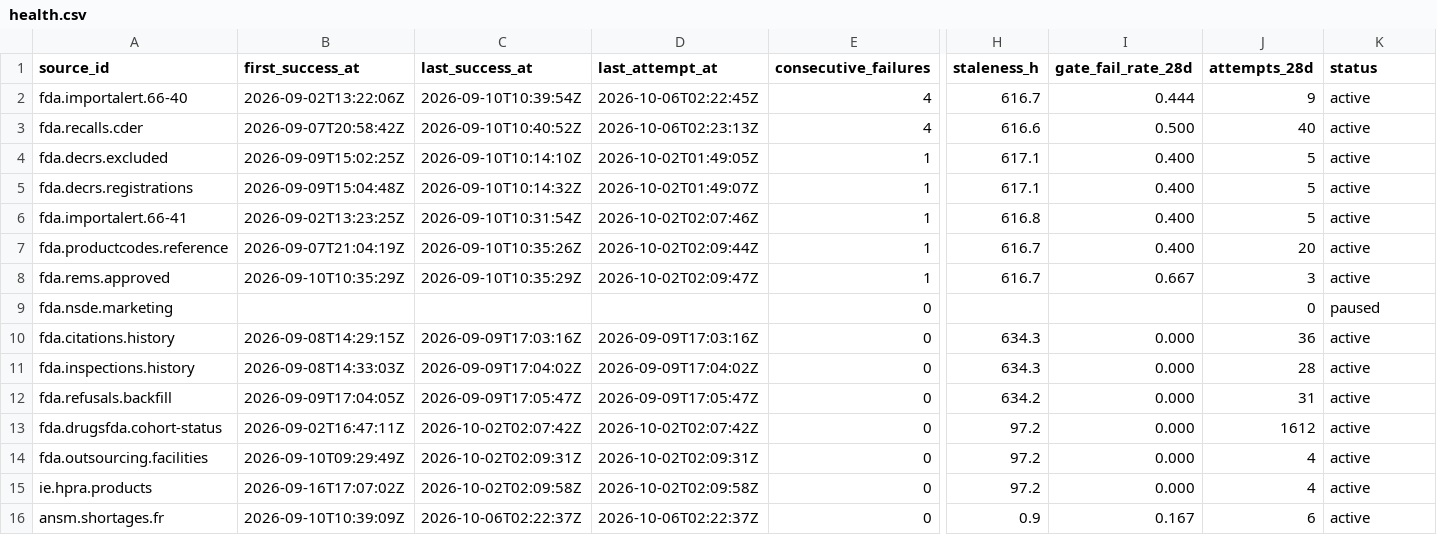
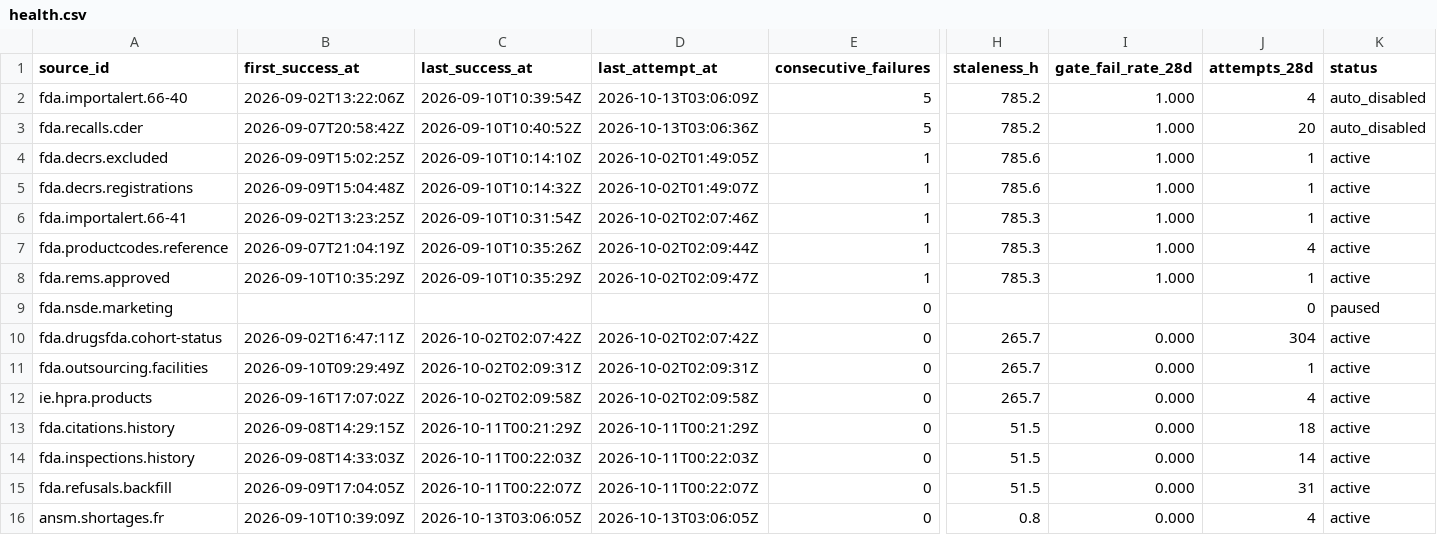
Before and after one commit to q3dresearch/wss-drug-scarcity, a CSV file: health/health.csv, drawn as a sheet; only a part is shown, gaps mark what is left out; removed rows and columns are numbered as before the commit, all else as after; rows hold the shown columns only; the diff covers the shown part only; the diff names each change by its address in the sheet, - before the commit and + after, or states it on an @@ line.

```diff
--- a/health/health.csv
+++ b/health/health.csv
-D2 (last_attempt_at): 2026-10-06T02:22:45Z
+D2 (last_attempt_at): 2026-10-13T03:06:09Z
-E2:E3 (consecutive_failures): 4
+E2:E3 (consecutive_failures): 5
-H2 (staleness_h): 616.7
+H2 (staleness_h): 785.2
-I2 (gate_fail_rate_28d): 0.444
+I2 (gate_fail_rate_28d): 1.000
-J2 (attempts_28d): 9
+J2 (attempts_28d): 4
-K2:K3 (status): active
+K2:K3 (status): auto_disabled
-D3 (last_attempt_at): 2026-10-06T02:23:13Z
+D3 (last_attempt_at): 2026-10-13T03:06:36Z
-H3 (staleness_h): 616.6
+H3 (staleness_h): 785.2
-I3 (gate_fail_rate_28d): 0.500
+I3 (gate_fail_rate_28d): 1.000
-J3 (attempts_28d): 40
+J3 (attempts_28d): 20
-H4:H5 (staleness_h): 617.1
+H4:H5 (staleness_h): 785.6
-I4:I7 (gate_fail_rate_28d): 0.400
+I4:I7 (gate_fail_rate_28d): 1.000
-J4:J6 (attempts_28d): 5
+J4:J6 (attempts_28d): 1
-H6 (staleness_h): 616.8
+H6 (staleness_h): 785.3
-H7:H8 (staleness_h): 616.7
+H7:H8 (staleness_h): 785.3
-J7 (attempts_28d): 20
+J7 (attempts_28d): 4
-I8 (gate_fail_rate_28d): 0.667
+I8 (gate_fail_rate_28d): 1.000
-J8 (attempts_28d): 3
+J8 (attempts_28d): 1
-row 10: fda.citations.history | 2026-09-08T14:29:15Z | 2026-09-09T17:03:16Z | 2026-09-09T17:03:16Z | 0 | 634.3 | 0.000 | 36 | active
-row 11: fda.inspections.history | 2026-09-08T14:33:03Z | 2026-09-09T17:04:02Z | 2026-09-09T17:04:02Z | 0 | 634.3 | 0.000 | 28 | active
-row 12: fda.refusals.backfill | 2026-09-09T17:04:05Z | 2026-09-09T17:05:47Z | 2026-09-09T17:05:47Z | 0 | 634.2 | 0.000 | 31 | active
-H10:H12 (staleness_h): 97.2
+H10:H12 (staleness_h): 265.7
-J10 (attempts_28d): 1612
+J10 (attempts_28d): 304
-J11 (attempts_28d): 4
+J11 (attempts_28d): 1
+row 13: fda.citations.history | 2026-09-08T14:29:15Z | 2026-10-11T00:21:29Z | 2026-10-11T00:21:29Z | 0 | 51.5 | 0.000 | 18 | active
+row 14: fda.inspections.history | 2026-09-08T14:33:03Z | 2026-10-11T00:22:03Z | 2026-10-11T00:22:03Z | 0 | 51.5 | 0.000 | 14 | active
+row 15: fda.refusals.backfill | 2026-09-09T17:04:05Z | 2026-10-11T00:22:07Z | 2026-10-11T00:22:07Z | 0 | 51.5 | 0.000 | 31 | active
-C16 (last_success_at): 2026-10-06T02:22:37Z
+C16 (last_success_at): 2026-10-13T03:06:05Z
-D16 (last_attempt_at): 2026-10-06T02:22:37Z
+D16 (last_attempt_at): 2026-10-13T03:06:05Z
-H16 (staleness_h): 0.9
+H16 (staleness_h): 0.8
-I16 (gate_fail_rate_28d): 0.167
+I16 (gate_fail_rate_28d): 0.000
-J16 (attempts_28d): 6
+J16 (attempts_28d): 4
```
Also changed, not shown: 28 edited cells elsewhere in this file, 3 other files.
